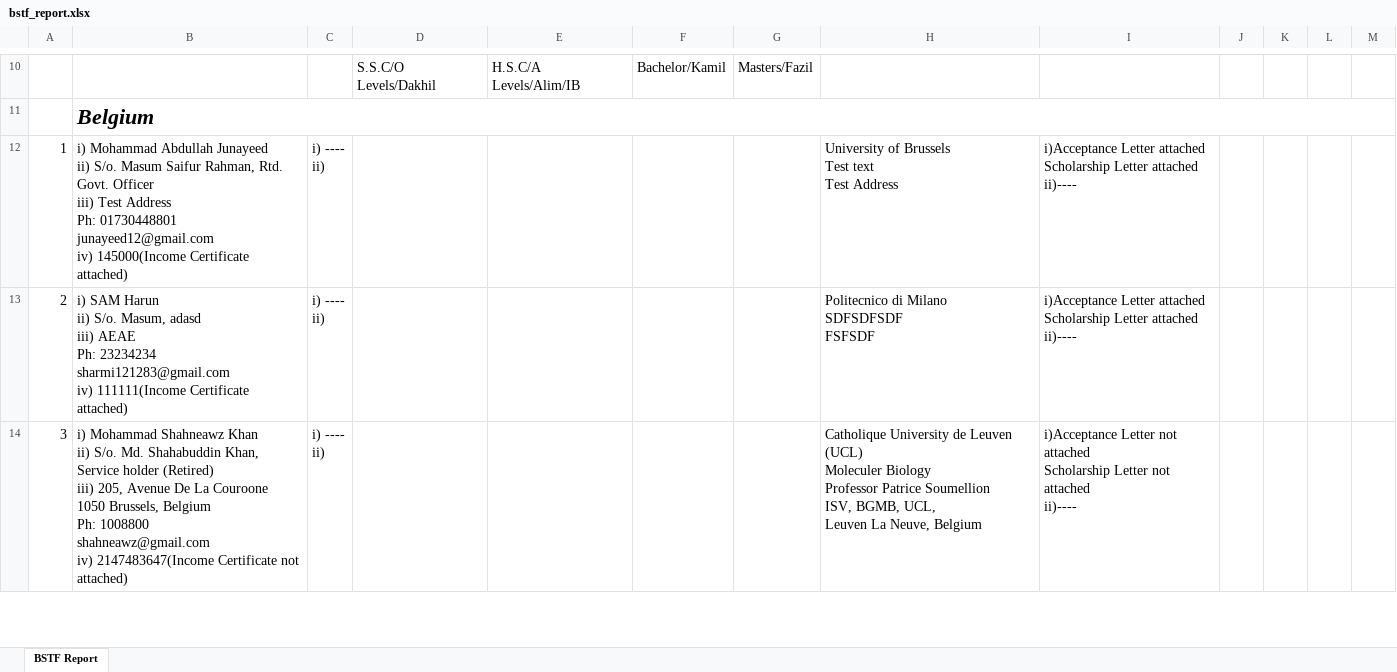
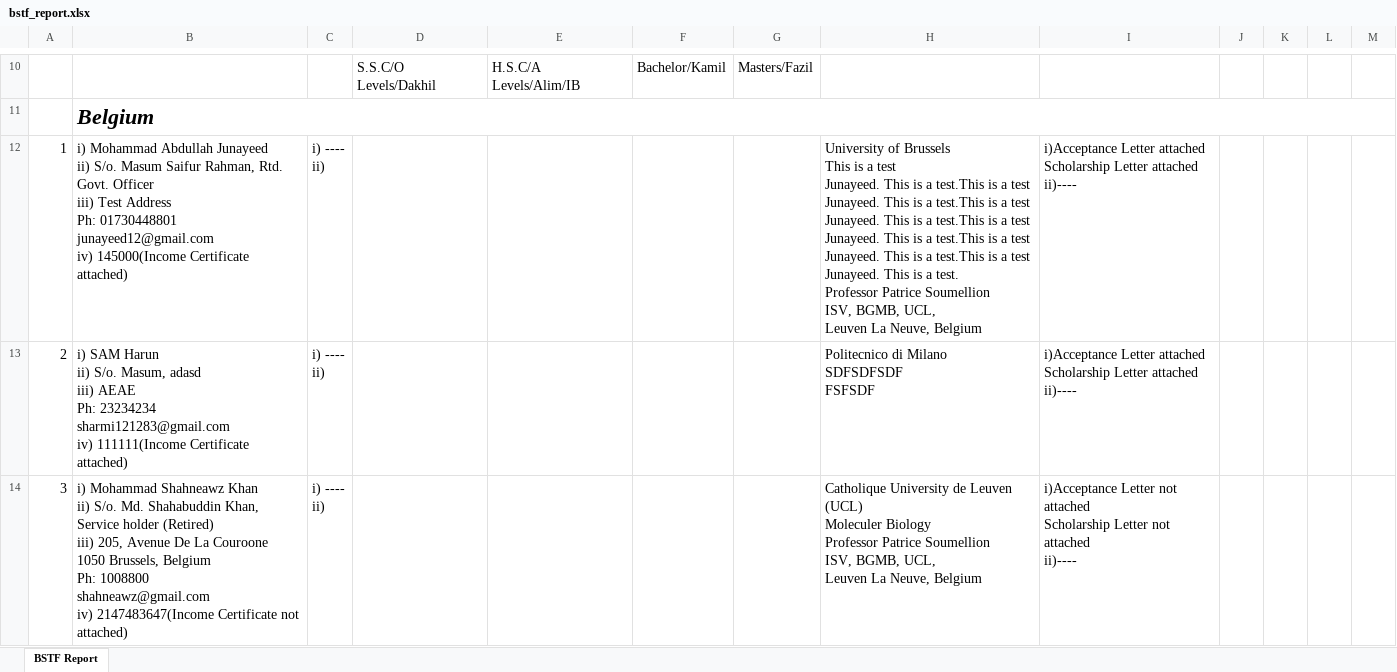
Before and after one commit to junayeed/stf, an Excel workbook: files/bstf_report.xlsx, sheet BSTF Report, drawn as a sheet; only a part is shown, gaps mark what is left out; values as stored, in another font and other column widths than the file's, no borders; ↵ is a line break in a cell; the diff covers the shown part only; the diff names each change by its address in the sheet, - before the commit and + after, or states it on an @@ line.

```diff
--- a/files/bstf_report.xlsx (sheet BSTF Report)
+++ b/files/bstf_report.xlsx (sheet BSTF Report)
-H12: …of Brussels ↵ Test text ↵ Test Address
+H12: …of Brussels ↵ This is a test ↵ Junayeed. This is a test.This is a test ↵ Junayeed. This is a test.This is a test ↵ Junayeed. This is a test.This is a test ↵ Junayeed. This is a test.This is a test ↵ Junayeed. This is a test.This is a test ↵ Junayeed. This is a test. ↵ Professor Patrice Soumellion ↵ ISV, BGMB, UCL, ↵ Leuven La Neuve, Belgium
```
Also changed, not shown: 9 removed rows elsewhere in this sheet, 6 other files.
